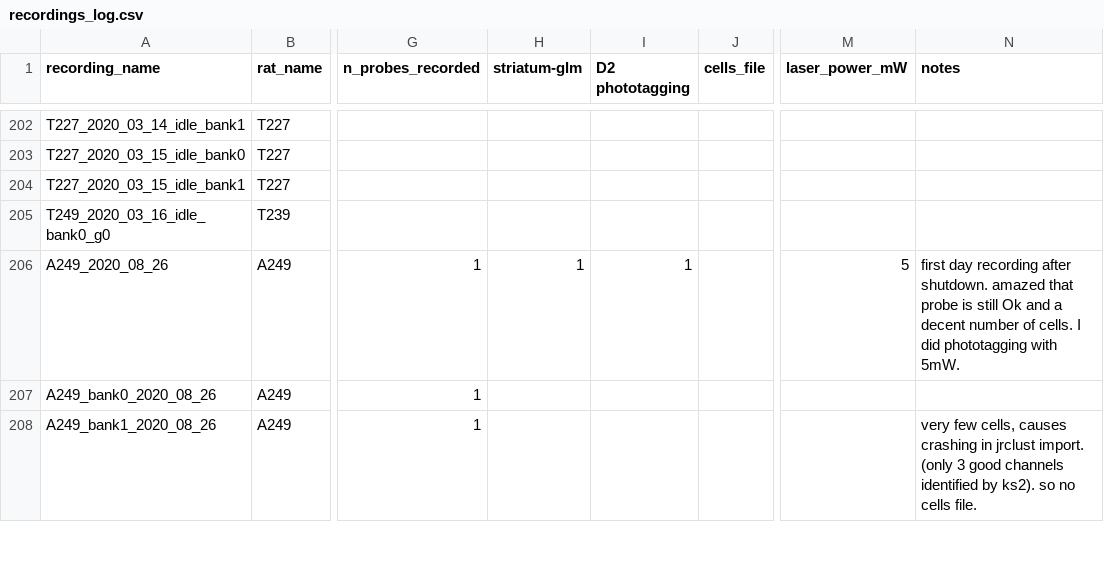
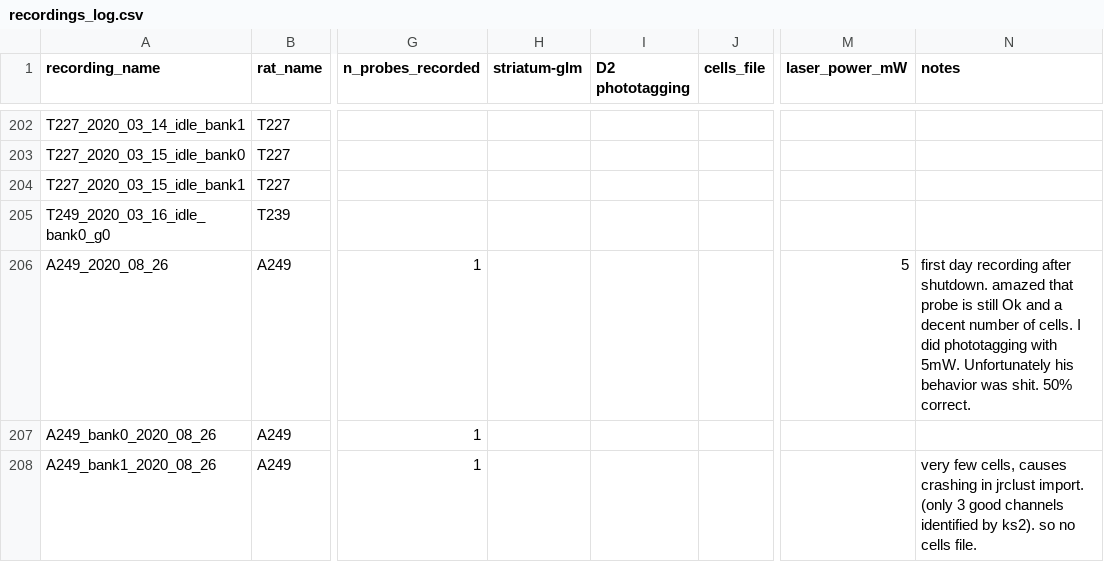
Before and after one commit to Brody-Lab/adrian_striatum_analysis, a CSV file: recordings_log.csv, drawn as a sheet; only a part is shown, gaps mark what is left out; the diff names each change by its address in the sheet, - before the commit and + after, or states it on an @@ line.

```diff
--- a/recordings_log.csv
+++ b/recordings_log.csv
-H206 (striatum-glm): 1
+H206 (striatum-glm): (empty)
-I206 (D2 phototagging): 1
+I206 (D2 phototagging): (empty)
-N206 (notes): …with 5mW.
+N206 (notes): …with 5mW. Unfortunately his behavior was shit. 50% correct.
```
Also changed, not shown: 6 other files.
